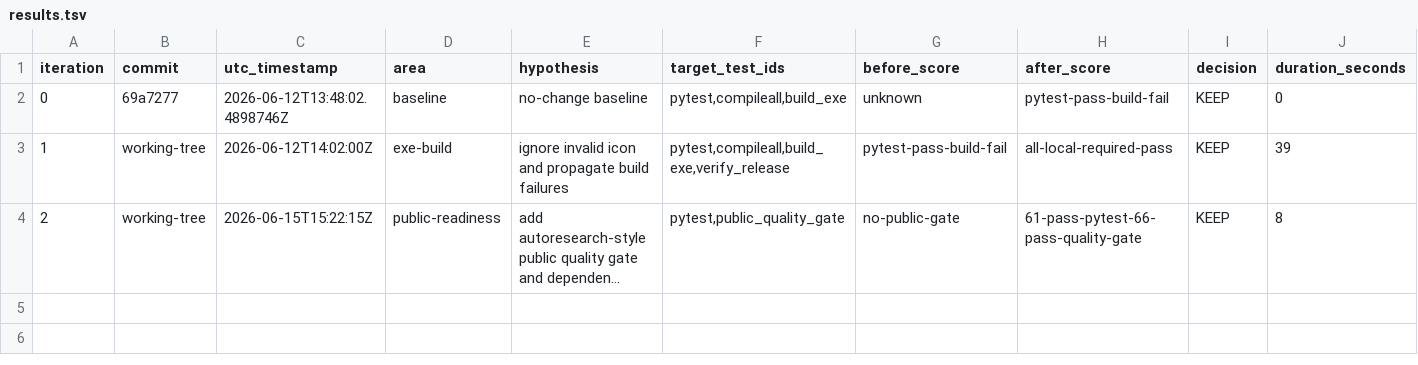
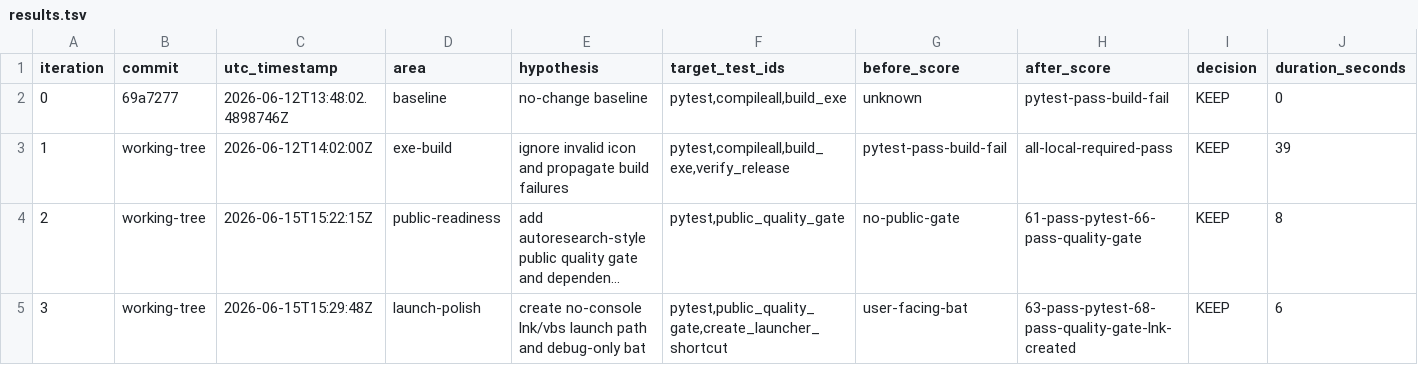
Before and after one commit to vinayvaida27/Unified-Pipeline-Launcher, a TSV file: .autoresearch/results.tsv, drawn as a sheet; only a part is shown; long unchanged cells end in …; rows hold the shown columns only; the diff names each change by its address in the sheet, - before the commit and + after, or states it on an @@ line.

Commit message:
Make no-console launcher the default

```diff
--- a/.autoresearch/results.tsv
+++ b/.autoresearch/results.tsv
+row 5: 3 | working-tree | 2026-06-15T15:29:48Z | launch-polish | create no-console lnk/vbs launch path and debug-only bat | pytest,public_quality_gate,create_launcher_shortcut | user-facing-bat | 63-pass-pytest-68-pass-quality-gate-lnk-created | KEEP | 6
```
Also changed, not shown: 15 other files.
